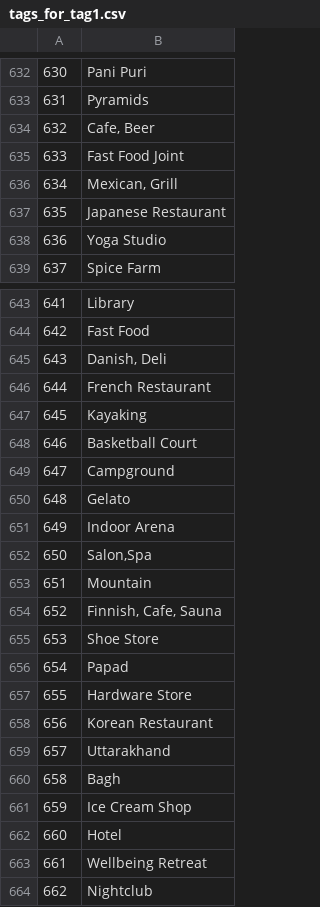
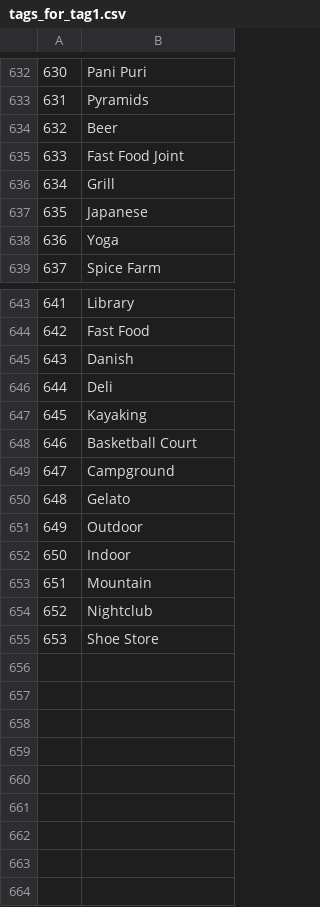
Before and after one commit to ChaitaliV/Location-Extractor, a CSV file: Data/tags_for_tag1.csv, drawn as a sheet; only a part is shown, gaps mark what is left out; the diff covers the shown part only.

Commit message:
Update tags_for_tag1.csv

```diff
--- a/Data/tags_for_tag1.csv
+++ b/Data/tags_for_tag1.csv
@@ -633,7 +633,7 @@
 631,Pyramids
-632,"Cafe, Beer"
+632,Beer
 633,Fast Food Joint
-634,"Mexican, Grill"
-635,Japanese Restaurant
-636,Yoga Studio
+634,Grill
+635,Japanese
+636,Yoga
 637,Spice Farm
@@ -644,4 +644,4 @@
 642,Fast Food
-643,"Danish, Deli"
-644,French Restaurant
+643,Danish
+644,Deli
 645,Kayaking
@@ -650,15 +650,6 @@
 648,Gelato
-649,Indoor Arena
-650,"Salon,Spa"
+649,Outdoor
+650,Indoor
 651,Mountain
-652,"Finnish, Cafe, Sauna"
+652,Nightclub
 653,Shoe Store
-654,Papad
-655,Hardware Store
-656,Korean Restaurant
-657,Uttarakhand
-658,Bagh
-659,Ice Cream Shop
-660,Hotel
-661,Wellbeing Retreat
-662,Nightclub
```
Also changed, not shown: 140 edited cells elsewhere in this file.
